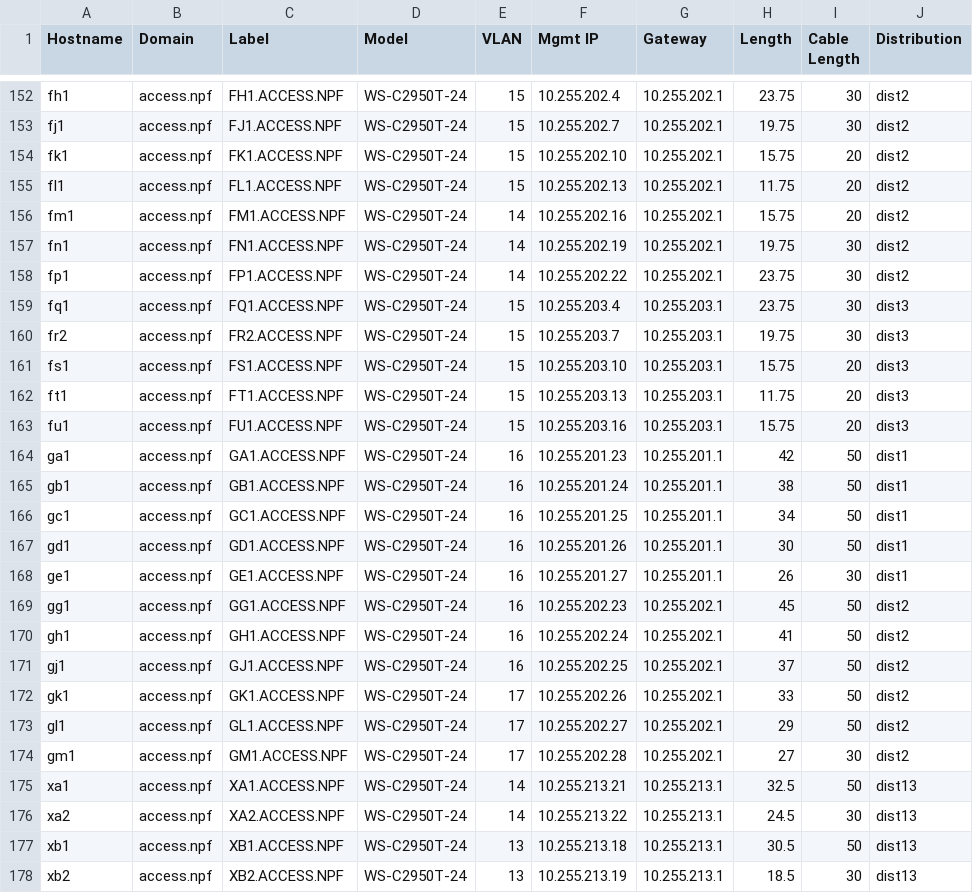
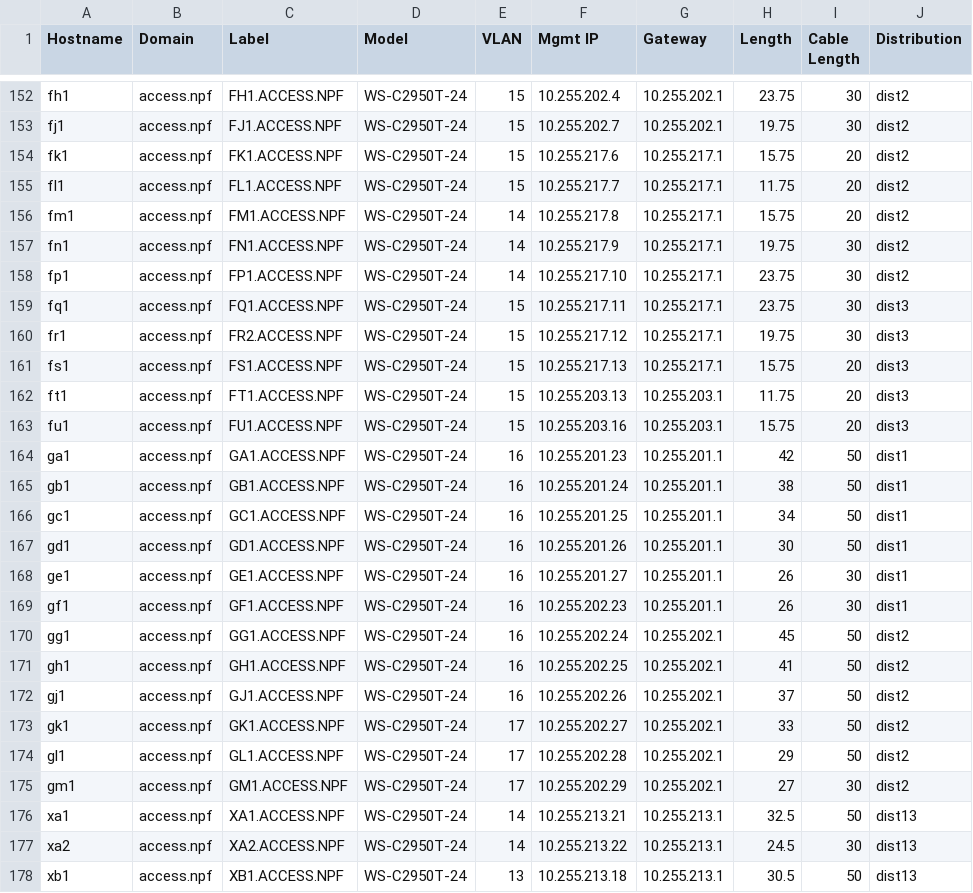
Before and after one commit to npflan/dns, a CSV file: bind/network_data_participants.csv, drawn as a sheet; only a part is shown, gaps mark what is left out; the shorter side is filled out with more unchanged rows; the diff covers the shown part only.

```diff
--- a/bind/network_data_participants.csv
+++ b/bind/network_data_participants.csv
@@ -153,10 +153,10 @@ fh1,access.npf,FH1.ACCESS.NPF,WS-C2950T-24,15,10.255.202.4,10.255.202.1,23.75,30
 fj1,access.npf,FJ1.ACCESS.NPF,WS-C2950T-24,15,10.255.202.7,10.255.202.1,19.75,30,dist2,
-fk1,access.npf,FK1.ACCESS.NPF,WS-C2950T-24,15,10.255.202.10,10.255.202.1,15.75,20,dist2,
-fl1,access.npf,FL1.ACCESS.NPF,WS-C2950T-24,15,10.255.202.13,10.255.202.1,11.75,20,dist2,
-fm1,access.npf,FM1.ACCESS.NPF,WS-C2950T-24,14,10.255.202.16,10.255.202.1,15.75,20,dist2,
-fn1,access.npf,FN1.ACCESS.NPF,WS-C2950T-24,14,10.255.202.19,10.255.202.1,19.75,30,dist2,
-fp1,access.npf,FP1.ACCESS.NPF,WS-C2950T-24,14,10.255.202.22,10.255.202.1,23.75,30,dist2,
-fq1,access.npf,FQ1.ACCESS.NPF,WS-C2950T-24,15,10.255.203.4,10.255.203.1,23.75,30,dist3,
-fr2,access.npf,FR2.ACCESS.NPF,WS-C2950T-24,15,10.255.203.7,10.255.203.1,19.75,30,dist3,
-fs1,access.npf,FS1.ACCESS.NPF,WS-C2950T-24,15,10.255.203.10,10.255.203.1,15.75,20,dist3,
+fk1,access.npf,FK1.ACCESS.NPF,WS-C2950T-24,15,10.255.217.6,10.255.217.1,15.75,20,dist2,
+fl1,access.npf,FL1.ACCESS.NPF,WS-C2950T-24,15,10.255.217.7,10.255.217.1,11.75,20,dist2,
+fm1,access.npf,FM1.ACCESS.NPF,WS-C2950T-24,14,10.255.217.8,10.255.217.1,15.75,20,dist2,
+fn1,access.npf,FN1.ACCESS.NPF,WS-C2950T-24,14,10.255.217.9,10.255.217.1,19.75,30,dist2,
+fp1,access.npf,FP1.ACCESS.NPF,WS-C2950T-24,14,10.255.217.10,10.255.217.1,23.75,30,dist2,
+fq1,access.npf,FQ1.ACCESS.NPF,WS-C2950T-24,15,10.255.217.11,10.255.217.1,23.75,30,dist3,
+fr1,access.npf,FR2.ACCESS.NPF,WS-C2950T-24,15,10.255.217.12,10.255.217.1,19.75,30,dist3,
+fs1,access.npf,FS1.ACCESS.NPF,WS-C2950T-24,15,10.255.217.13,10.255.217.1,15.75,20,dist3,
 ft1,access.npf,FT1.ACCESS.NPF,WS-C2950T-24,15,10.255.203.13,10.255.203.1,11.75,20,dist3,
@@ -168,8 +168,9 @@ gd1,access.npf,GD1.ACCESS.NPF,WS-C2950T-24,16,10.255.201.26,10.255.201.1,30,50,d
 ge1,access.npf,GE1.ACCESS.NPF,WS-C2950T-24,16,10.255.201.27,10.255.201.1,26,30,dist1,
-gg1,access.npf,GG1.ACCESS.NPF,WS-C2950T-24,16,10.255.202.23,10.255.202.1,45,50,dist2,
-gh1,access.npf,GH1.ACCESS.NPF,WS-C2950T-24,16,10.255.202.24,10.255.202.1,41,50,dist2,
-gj1,access.npf,GJ1.ACCESS.NPF,WS-C2950T-24,16,10.255.202.25,10.255.202.1,37,50,dist2,
-gk1,access.npf,GK1.ACCESS.NPF,WS-C2950T-24,17,10.255.202.26,10.255.202.1,33,50,dist2,
-gl1,access.npf,GL1.ACCESS.NPF,WS-C2950T-24,17,10.255.202.27,10.255.202.1,29,50,dist2,
-gm1,access.npf,GM1.ACCESS.NPF,WS-C2950T-24,17,10.255.202.28,10.255.202.1,27,30,dist2,
+gf1,access.npf,GF1.ACCESS.NPF,WS-C2950T-24,16,10.255.202.23,10.255.201.1,26,30,dist1,
+gg1,access.npf,GG1.ACCESS.NPF,WS-C2950T-24,16,10.255.202.24,10.255.202.1,45,50,dist2,
+gh1,access.npf,GH1.ACCESS.NPF,WS-C2950T-24,16,10.255.202.25,10.255.202.1,41,50,dist2,
+gj1,access.npf,GJ1.ACCESS.NPF,WS-C2950T-24,16,10.255.202.26,10.255.202.1,37,50,dist2,
+gk1,access.npf,GK1.ACCESS.NPF,WS-C2950T-24,17,10.255.202.27,10.255.202.1,33,50,dist2,
+gl1,access.npf,GL1.ACCESS.NPF,WS-C2950T-24,17,10.255.202.28,10.255.202.1,29,50,dist2,
+gm1,access.npf,GM1.ACCESS.NPF,WS-C2950T-24,17,10.255.202.29,10.255.202.1,27,30,dist2,
 xa1,access.npf,XA1.ACCESS.NPF,WS-C2950T-24,14,10.255.213.21,10.255.213.1,32.5,50,dist13,
```
Also changed, not shown: 12 edited cells elsewhere in this file, 3 other files.
